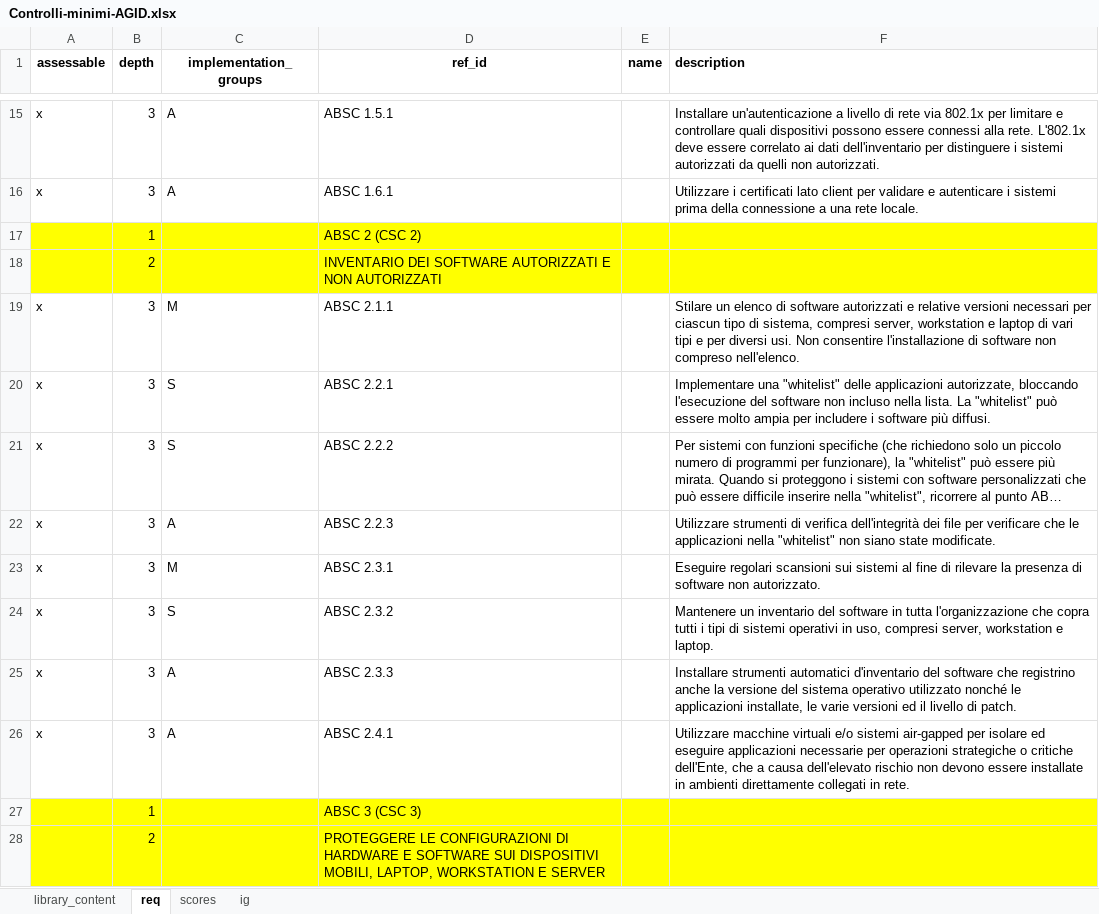
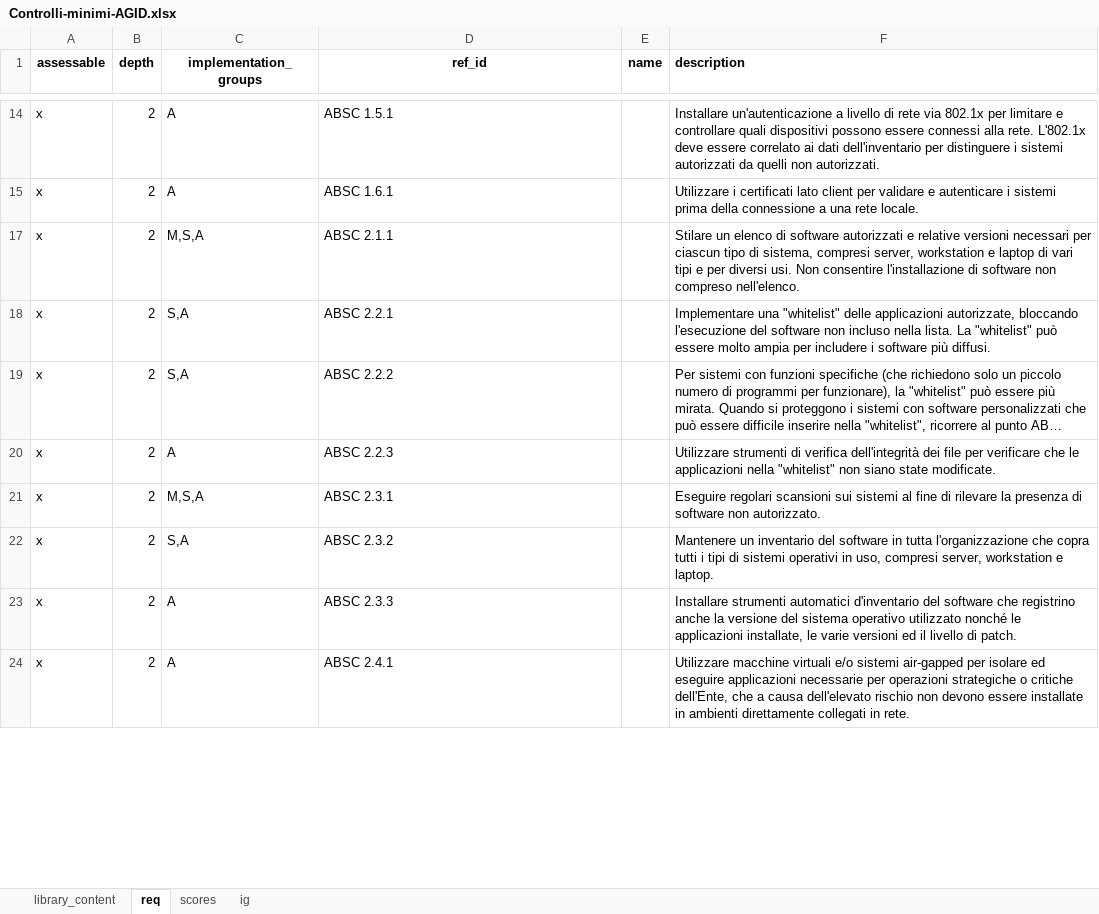
Before and after one commit to intuitem/ciso-assistant-community, an Excel workbook: tools/Controlli-Minimi-AGID/Controlli-minimi-AGID.xlsx, sheet req, drawn as a sheet; only a part is shown, gaps mark what is left out; long unchanged cells end in …; values as stored, in another font and other column widths than the file's, no borders; removed rows and columns are numbered as before the commit, all else as after; the diff covers the shown part only; the diff names each change by its address in the sheet, - before the commit and + after, or states it on an @@ line.

```diff
--- a/tools/Controlli-Minimi-AGID/Controlli-minimi-AGID.xlsx (sheet req)
+++ b/tools/Controlli-Minimi-AGID/Controlli-minimi-AGID.xlsx (sheet req)
-B14:B15 (depth): 3
+B14:B15 (depth): 2
-row 17:  | 1 |  | ABSC 2 (CSC 2)
-row 18:  | 2 |  | INVENTARIO DEI SOFTWARE AUTORIZZATI E NON AUTORIZZATI
-B17:B24 (depth): 3
+B17:B24 (depth): 2
-C17 (implementation_groups): M
+C17 (implementation_groups): M,S,A
-C18:C19 (implementation_groups): S
+C18:C19 (implementation_groups): S,A
-C21 (implementation_groups): M
+C21 (implementation_groups): M,S,A
-C22 (implementation_groups): S
+C22 (implementation_groups): S,A
-row 27:  | 1 |  | ABSC 3 (CSC 3)
-row 28:  | 2 |  | PROTEGGERE LE CONFIGURAZIONI DI HARDWARE E SOFTWARE SUI DISPOSITIVI MOBILI, LAPTOP, WORKSTATION E SERVER
```
Also changed, not shown: other rows of this sheet, sheet library_content, tools/FNCS-v2/fncs-v2.xlsx, 2 other files.
